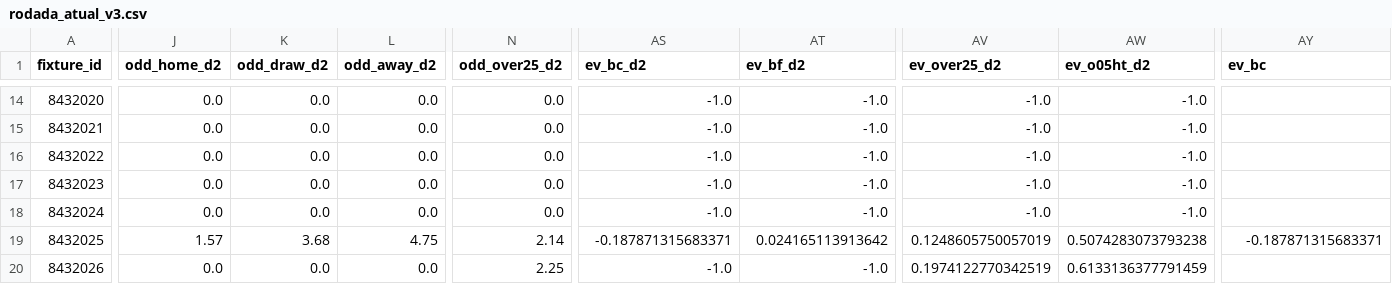
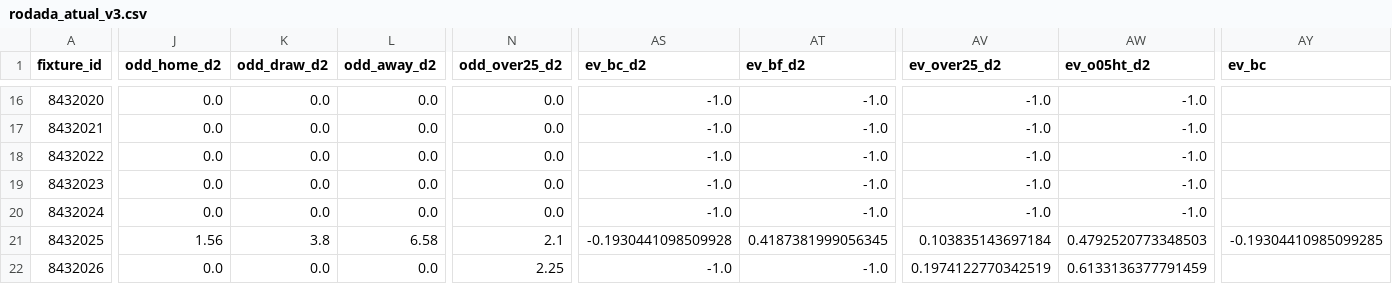
Before and after one commit to tarcisio248/PAINEL_FULBETS, a CSV file: rodada_atual_v3.csv, drawn as a sheet; only a part is shown, gaps mark what is left out; addresses are those after the commit; the diff covers the shown part only; the diff names each change by its address in the sheet, - before the commit and + after, or states it on an @@ line.

```diff
--- a/rodada_atual_v3.csv
+++ b/rodada_atual_v3.csv
-J21 (odd_home_d2): 1.57
+J21 (odd_home_d2): 1.56
-K21 (odd_draw_d2): 3.68
+K21 (odd_draw_d2): 3.8
-L21 (odd_away_d2): 4.75
+L21 (odd_away_d2): 6.58
-N21 (odd_over25_d2): 2.14
+N21 (odd_over25_d2): 2.1
-AS21 (ev_bc_d2): -0.187871315683371
+AS21 (ev_bc_d2): -0.1930441098509928
-AT21 (ev_bf_d2): 0.024165113913642
+AT21 (ev_bf_d2): 0.4187381999056345
-AV21 (ev_over25_d2): 0.1248605750057019
+AV21 (ev_over25_d2): 0.103835143697184
-AW21 (ev_o05ht_d2): 0.5074283073793238
+AW21 (ev_o05ht_d2): 0.4792520773348503
-AY21 (ev_bc): -0.187871315683371
+AY21 (ev_bc): -0.19304410985099285
```
Also changed, not shown: 2 added rows and 72 edited cells elsewhere in this file, rodada_atual_sos_v3.csv, 1 other file.
